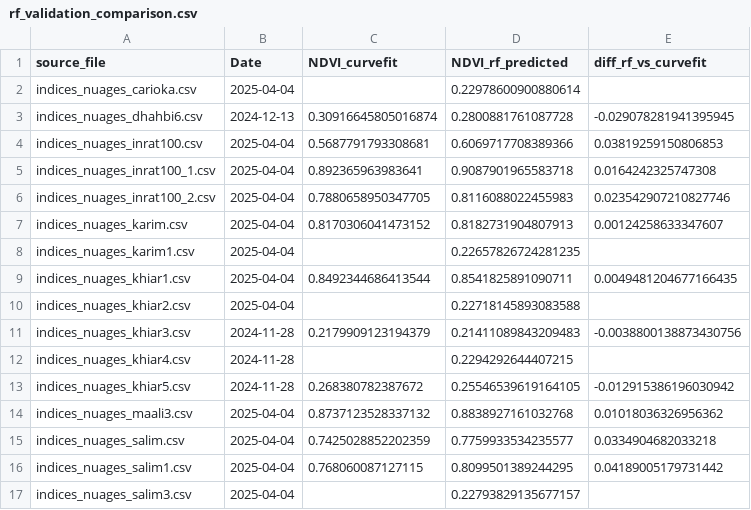
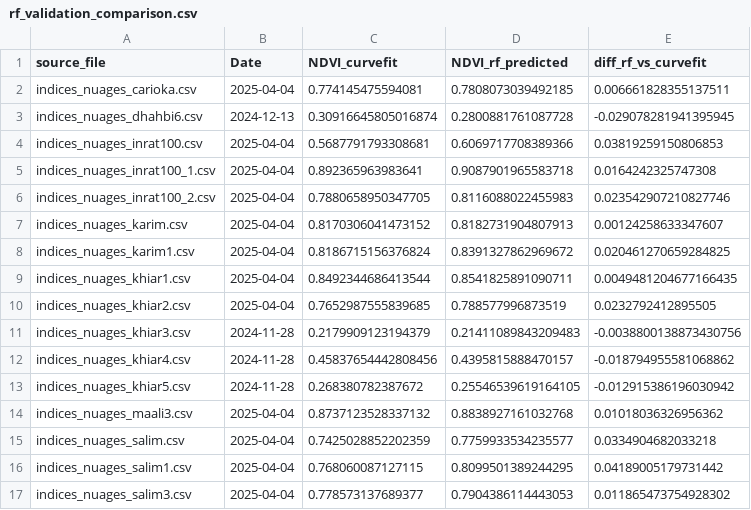
Before and after one commit to Mariem-Jaidi/satellite-timeseries-ml, a CSV file: reports/rf_validation_comparison.csv, drawn as a sheet.

```diff
--- a/reports/rf_validation_comparison.csv
+++ b/reports/rf_validation_comparison.csv
@@ -1,3 +1,3 @@
 source_file,Date,NDVI_curvefit,NDVI_rf_predicted,diff_rf_vs_curvefit
-indices_nuages_carioka.csv,2025-04-04,,0.22978600900880614,
+indices_nuages_carioka.csv,2025-04-04,0.774145475594081,0.7808073039492185,0.006661828355137511
 indices_nuages_dhahbi6.csv,2024-12-13,0.30916645805016874,0.2800881761087728,-0.029078281941395945
@@ -7,7 +7,7 @@ indices_nuages_inrat100_2.csv,2025-04-04,0.7880658950347705,0.8116088022455983,0
 indices_nuages_karim.csv,2025-04-04,0.8170306041473152,0.8182731904807913,0.00124258633347607
-indices_nuages_karim1.csv,2025-04-04,,0.22657826724281235,
+indices_nuages_karim1.csv,2025-04-04,0.8186715156376824,0.8391327862969672,0.020461270659284825
 indices_nuages_khiar1.csv,2025-04-04,0.8492344686413544,0.8541825891090711,0.0049481204677166435
-indices_nuages_khiar2.csv,2025-04-04,,0.22718145893083588,
+indices_nuages_khiar2.csv,2025-04-04,0.7652987555839685,0.788577996873519,0.0232792412895505
 indices_nuages_khiar3.csv,2024-11-28,0.2179909123194379,0.21411089843209483,-0.0038800138873430756
-indices_nuages_khiar4.csv,2024-11-28,,0.2294292644407215,
+indices_nuages_khiar4.csv,2024-11-28,0.45837654442808456,0.4395815888470157,-0.018794955581068862
 indices_nuages_khiar5.csv,2024-11-28,0.268380782387672,0.25546539619164105,-0.012915386196030942
@@ -16,2 +16,2 @@ indices_nuages_salim.csv,2025-04-04,0.7425028852202359,0.7759933534235577,0.0334
 indices_nuages_salim1.csv,2025-04-04,0.768060087127115,0.8099501389244295,0.04189005179731442
-indices_nuages_salim3.csv,2025-04-04,,0.22793829135677157,
+indices_nuages_salim3.csv,2025-04-04,0.778573137689377,0.7904386114443053,0.011865473754928302
```
Also changed, not shown: data/processed/cleaned_beja.csv, reports/phenology_metrics.csv, 3 other files.
